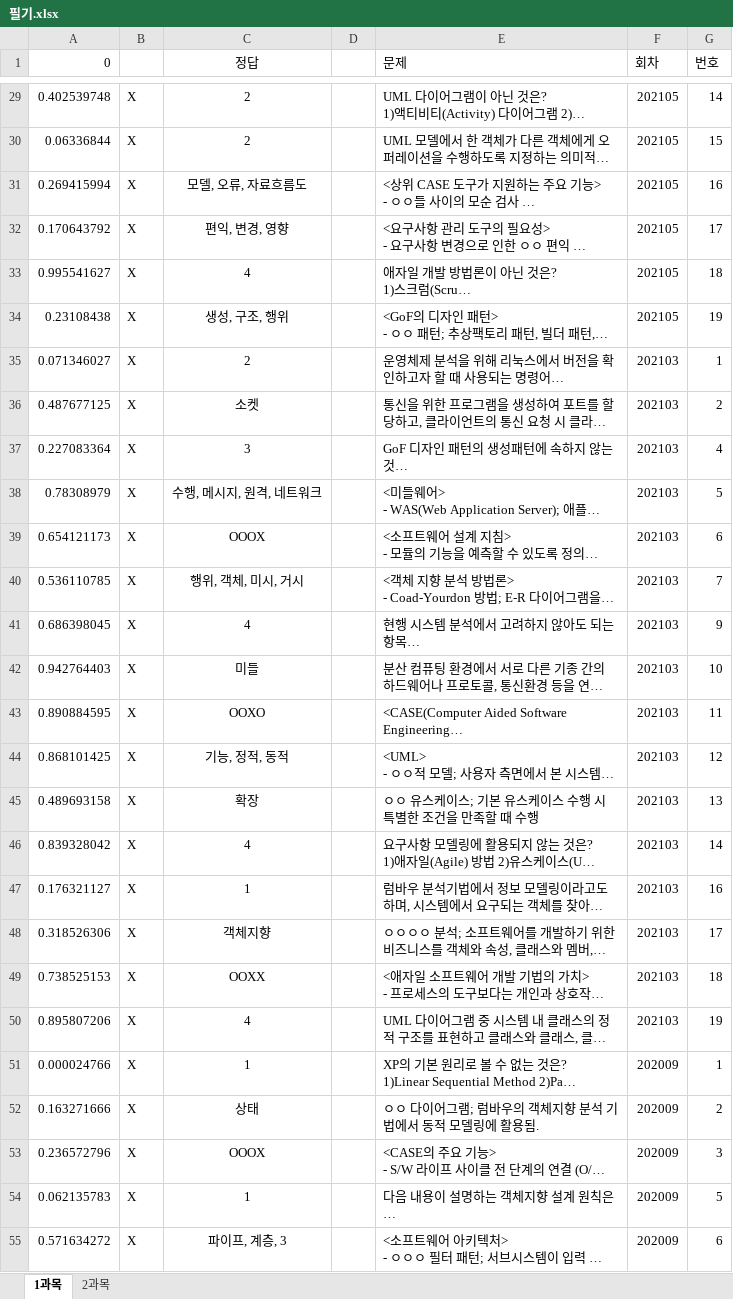
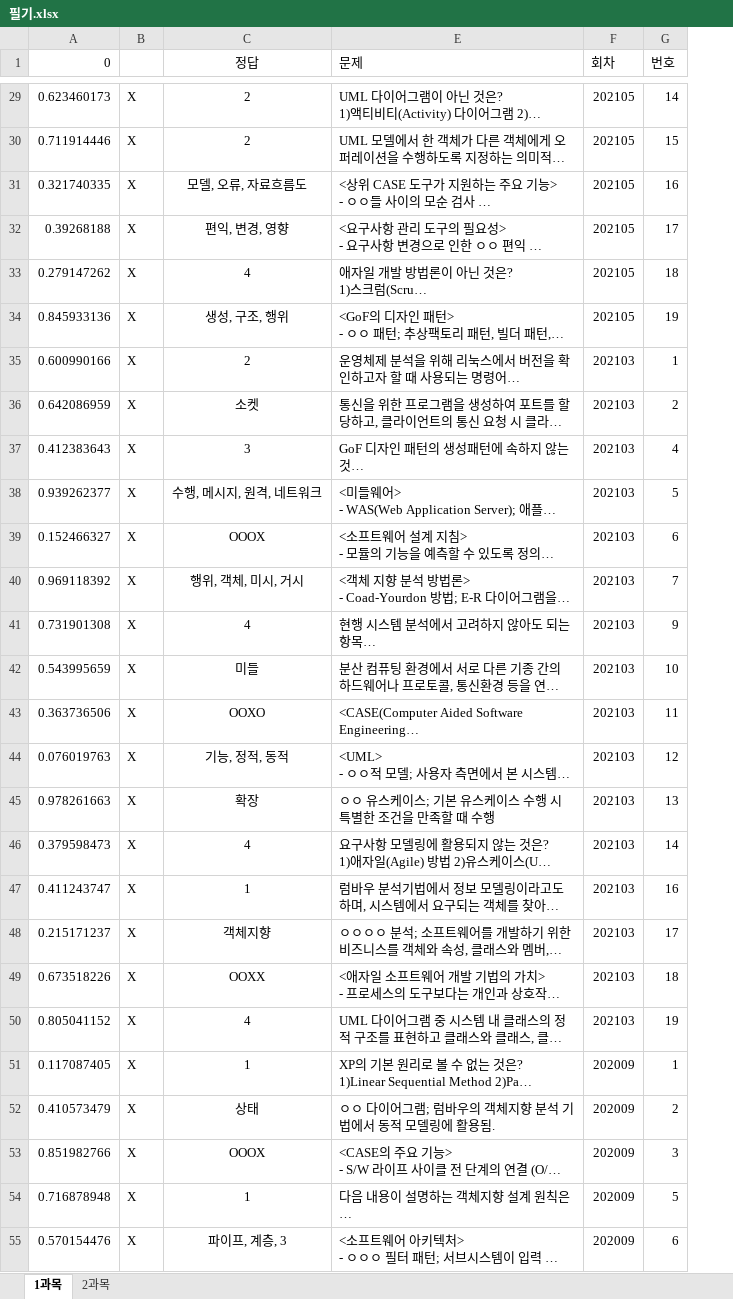
Before and after one commit to umingming/Certificate, an Excel workbook: 정보처리기사/필기.xlsx, sheet 1과목, drawn as a sheet; only a part is shown, gaps mark what is left out; long unchanged cells end in …; values as stored, in another font and other column widths than the file's, no borders; the diff covers the shown part only; the diff names each change by its address in the sheet, - before the commit and + after, or states it on an @@ line.

```diff
--- a/정보처리기사/필기.xlsx (sheet 1과목)
+++ b/정보처리기사/필기.xlsx (sheet 1과목)
@@ column D hidden, empty @@
-A29 (0): 0.402539748
+A29 (0): 0.623460173
-A30 (0): 0.06336844
+A30 (0): 0.711914446
-A31 (0): 0.269415994
+A31 (0): 0.321740335
-A32 (0): 0.170643792
+A32 (0): 0.39268188
-A33 (0): 0.995541627
+A33 (0): 0.279147262
-A34 (0): 0.23108438
+A34 (0): 0.845933136
-A35 (0): 0.071346027
+A35 (0): 0.600990166
-A36 (0): 0.487677125
+A36 (0): 0.642086959
-A37 (0): 0.227083364
+A37 (0): 0.412383643
-A38 (0): 0.78308979
+A38 (0): 0.939262377
-A39 (0): 0.654121173
+A39 (0): 0.152466327
-A40 (0): 0.536110785
+A40 (0): 0.969118392
-A41 (0): 0.686398045
+A41 (0): 0.731901308
-A42 (0): 0.942764403
+A42 (0): 0.543995659
-A43 (0): 0.890884595
+A43 (0): 0.363736506
-A44 (0): 0.868101425
+A44 (0): 0.076019763
-A45 (0): 0.489693158
+A45 (0): 0.978261663
-A46 (0): 0.839328042
+A46 (0): 0.379598473
-A47 (0): 0.176321127
+A47 (0): 0.411243747
-A48 (0): 0.318526306
+A48 (0): 0.215171237
-A49 (0): 0.738525153
+A49 (0): 0.673518226
-A50 (0): 0.895807206
+A50 (0): 0.805041152
-A51 (0): 0.000024766
+A51 (0): 0.117087405
-A52 (0): 0.163271666
+A52 (0): 0.410573479
-A53 (0): 0.236572796
+A53 (0): 0.851982766
-A54 (0): 0.062135783
+A54 (0): 0.716878948
-A55 (0): 0.571634272
+A55 (0): 0.570154476
```
Also changed, not shown: 79 edited cells elsewhere in this sheet, sheet 2과목.
